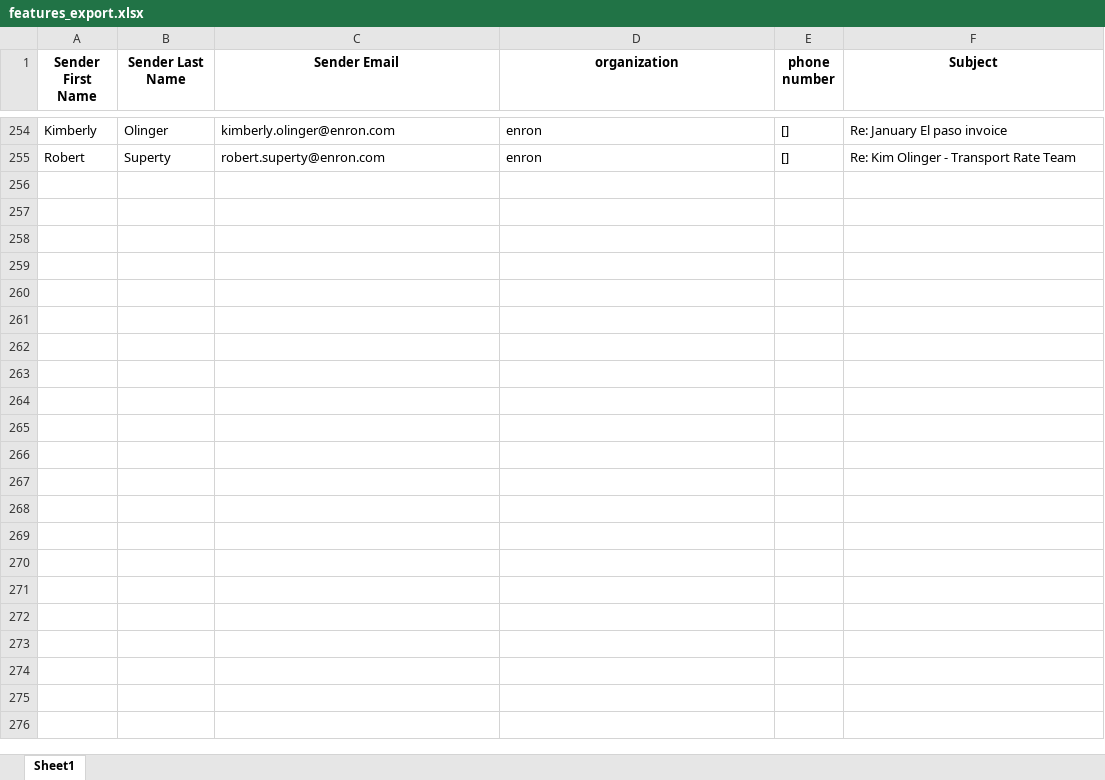
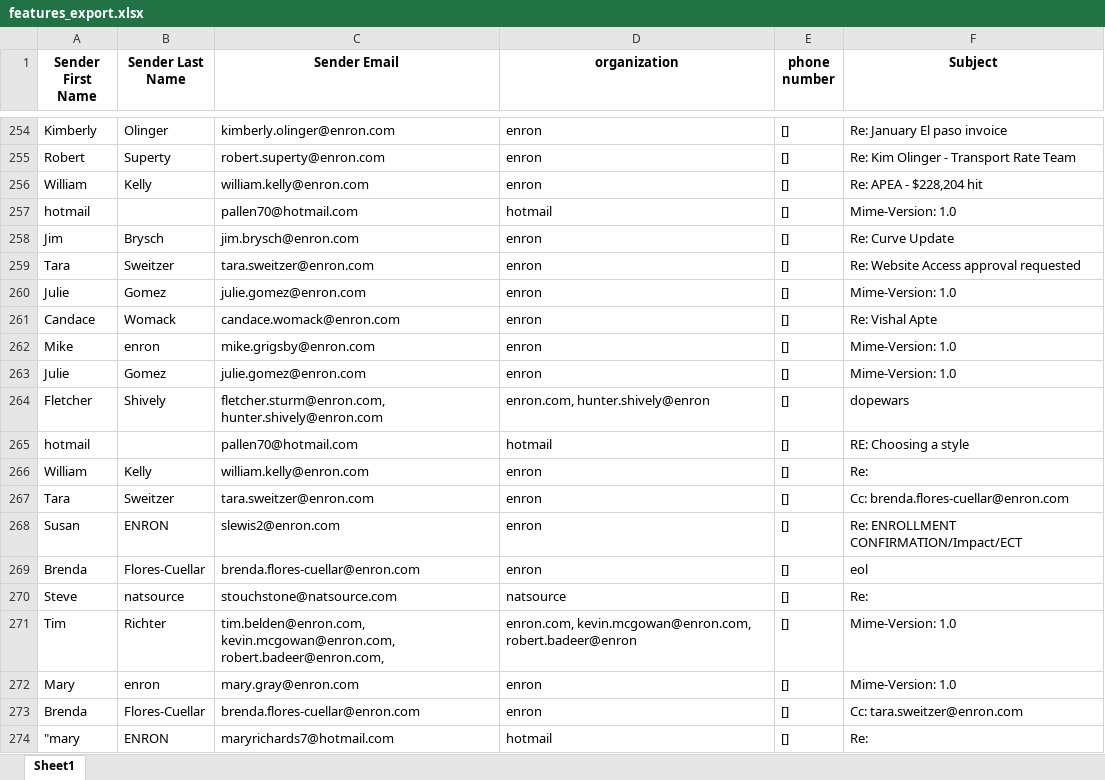
Before and after one commit to Alphanimble/intellimail, an Excel workbook: features_export.xlsx, sheet Sheet1, drawn as a sheet; only a part is shown, gaps mark what is left out; values as stored, in another font and other column widths than the file's, no borders; the diff covers the shown part only; the diff names each change by its address in the sheet, - before the commit and + after, or states it on an @@ line.

```diff
--- a/features_export.xlsx (sheet Sheet1)
+++ b/features_export.xlsx (sheet Sheet1)
+row 256: William | Kelly | william.kelly@enron.com | enron | [] | Re: APEA - $228,204 hit
+row 257: hotmail |  | pallen70@hotmail.com | hotmail | [] | Mime-Version: 1.0
+row 258: Jim | Brysch | jim.brysch@enron.com | enron | [] | Re: Curve Update
+row 259: Tara | Sweitzer | tara.sweitzer@enron.com | enron | [] | Re: Website Access approval requested
+row 260: Julie | Gomez | julie.gomez@enron.com | enron | [] | Mime-Version: 1.0
+row 261: Candace | Womack | candace.womack@enron.com | enron | [] | Re: Vishal Apte
+row 262: Mike | enron | mike.grigsby@enron.com | enron | [] | Mime-Version: 1.0
+row 263: Julie | Gomez | julie.gomez@enron.com | enron | [] | Mime-Version: 1.0
+row 264: Fletcher | Shively | fletcher.sturm@enron.com, hunter.shively@enron.com | enron.com, hunter.shively@enron | [] | dopewars
+row 265: hotmail |  | pallen70@hotmail.com | hotmail | [] | RE: Choosing a style
+row 266: William | Kelly | william.kelly@enron.com | enron | [] | Re:
+row 267: Tara | Sweitzer | tara.sweitzer@enron.com | enron | [] | Cc: brenda.flores-cuellar@enron.com
+row 268: Susan | ENRON | slewis2@enron.com | enron | [] | Re: ENROLLMENT CONFIRMATION/Impact/ECT
+row 269: Brenda | Flores-Cuellar | brenda.flores-cuellar@enron.com | enron | [] | eol
+row 270: Steve | natsource | stouchstone@natsource.com | natsource | [] | Re:
+row 271: Tim | Richter | tim.belden@enron.com, kevin.mcgowan@enron.com, robert.badeer@enron.com, | enron.com, kevin.mcgowan@enron.com, robert.badeer@enron | [] | Mime-Version: 1.0
+row 272: Mary | enron | mary.gray@enron.com | enron | [] | Mime-Version: 1.0
+row 273: Brenda | Flores-Cuellar | brenda.flores-cuellar@enron.com | enron | [] | Cc: tara.sweitzer@enron.com
+row 274: "mary | ENRON | maryrichards7@hotmail.com | hotmail | [] | Re:
```
Also changed, not shown: 329 added rows and 2 edited cells elsewhere in this sheet, 8 other files.
